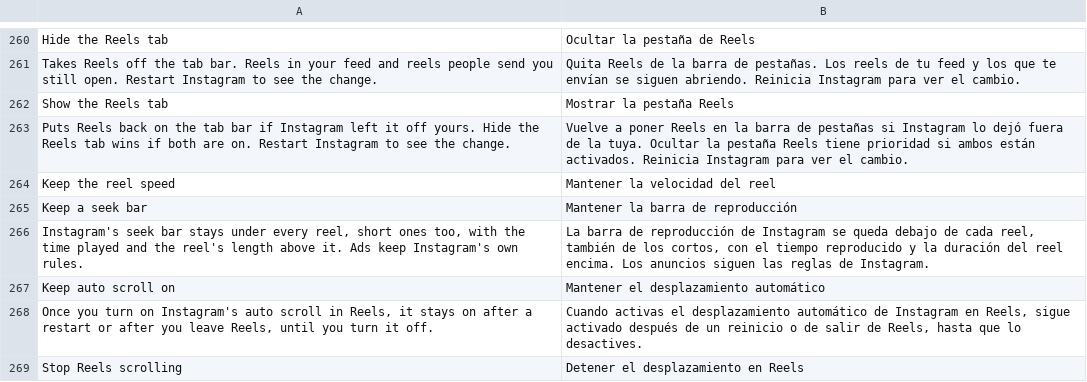
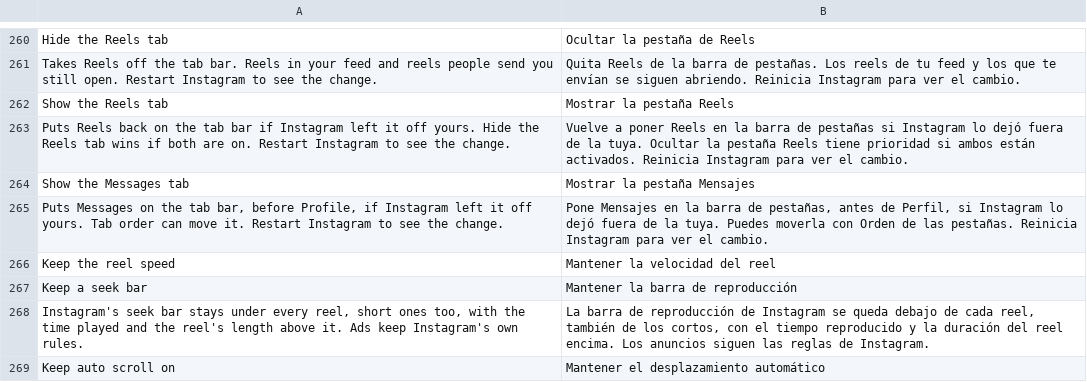
Before and after one commit to Aholicknight/HushGram, a TSV file: extensions/shared/library/src/main/l10n/es.tsv, drawn as a sheet; only a part is shown, gaps mark what is left out; the shorter side is filled out with more unchanged rows; the diff names each change by its address in the sheet, - before the commit and + after, or states it on an @@ line.

```diff
--- a/extensions/shared/library/src/main/l10n/es.tsv
+++ b/extensions/shared/library/src/main/l10n/es.tsv
+row 264: Show the Messages tab | Mostrar la pestaña Mensajes
+row 265: Puts Messages on the tab bar, before Profile, if Instagram left it off yours. Tab order can move it. Restart Instagram to see the change. | Pone Mensajes en la barra de pestañas, antes de Perfil, si Instagram lo dejó fuera de la tuya. Puedes moverla con Orden de las pestañas. Reinicia Instagram para ver el cambio.
```
Also changed, not shown: extensions/shared/library/src/main/l10n/de.tsv, extensions/shared/library/src/main/l10n/in.tsv, 15 other files.
